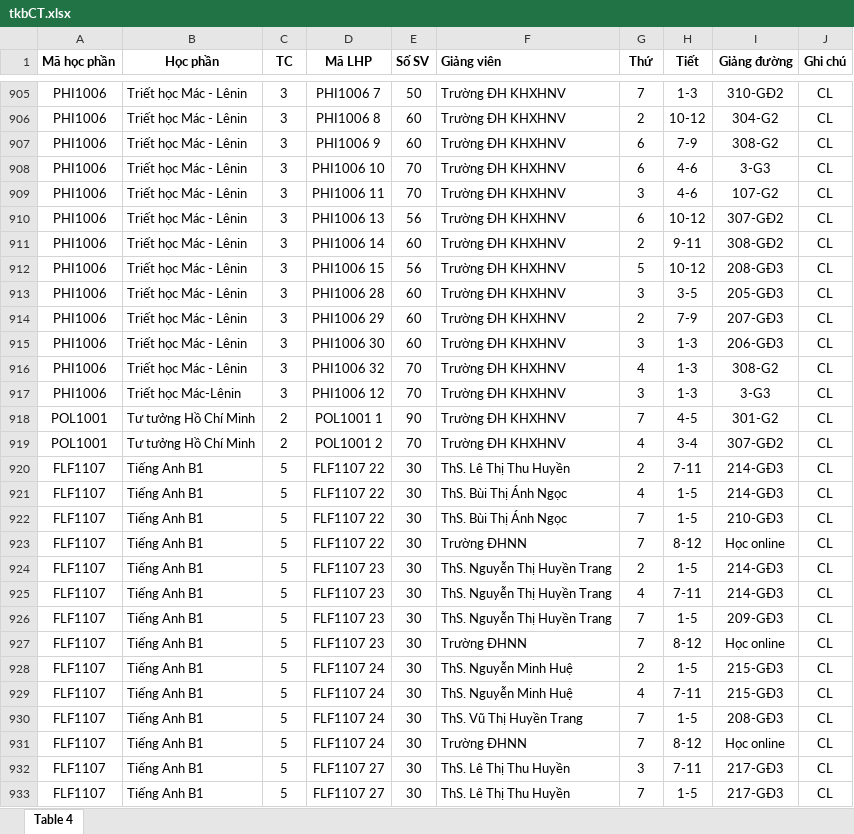
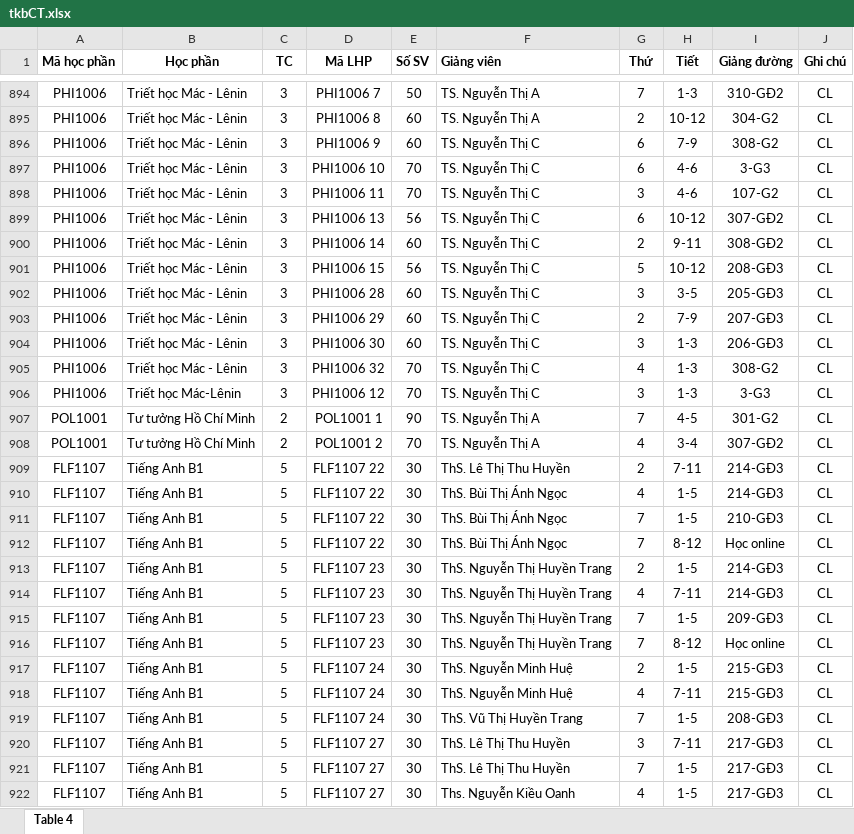
Before and after one commit to dangduyen110899/superReport, an Excel workbook: back/tkbCT.xlsx, sheet Table 4, drawn as a sheet; only a part is shown, gaps mark what is left out; the shorter side is filled out with more unchanged rows; values as stored, in another font and other column widths than the file's, no borders; removed rows and columns are numbered as before the commit, all else as after; the diff covers the shown part only; the diff names each change by its address in the sheet, - before the commit and + after, or states it on an @@ line.

```diff
--- a/back/tkbCT.xlsx (sheet Table 4)
+++ b/back/tkbCT.xlsx (sheet Table 4)
-F894:F895 (Giảng viên): Trường ĐH KHXHNV
+F894:F895 (Giảng viên): TS. Nguyễn Thị A
-F896:F906 (Giảng viên): Trường ĐH KHXHNV
+F896:F906 (Giảng viên): TS. Nguyễn Thị C
-F907:F908 (Giảng viên): Trường ĐH KHXHNV
+F907:F908 (Giảng viên): TS. Nguyễn Thị A
-F912 (Giảng viên): Trường ĐHNN
+F912 (Giảng viên): ThS. Bùi Thị Ánh Ngọc
-F916 (Giảng viên): Trường ĐHNN
+F916 (Giảng viên): ThS. Nguyễn Thị Huyền Trang
-row 931: FLF1107 | Tiếng Anh B1 | 5 | FLF1107 24 | 30 | Trường ĐHNN | 7 | 8-12 | Học online | CL
```
Also changed, not shown: 12 removed rows and 88 edited cells elsewhere in this sheet, back/kltn.xlsx, back/lecturer.xlsx, 31 other files.
